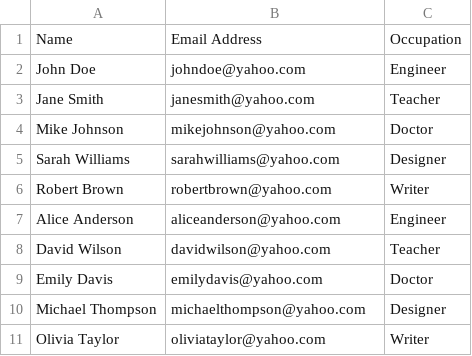
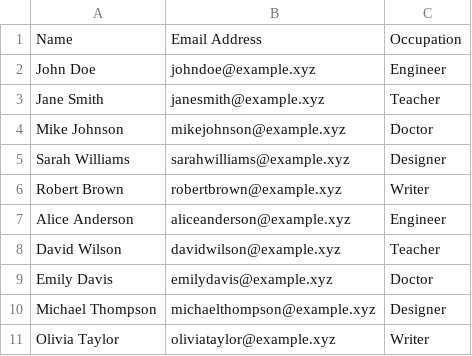
Before and after one commit to eillanrt/Assessment-python-to-interact-with-OS, a CSV file: 2-working-with-regexp/accounts_updated.csv, drawn as a sheet.

```diff
--- a/2-working-with-regexp/accounts_updated.csv
+++ b/2-working-with-regexp/accounts_updated.csv
@@ -1,11 +1,11 @@
 Name,Email Address,Occupation
-John Doe,johndoe@yahoo.com,Engineer
-Jane Smith,janesmith@yahoo.com,Teacher
-Mike Johnson,mikejohnson@yahoo.com,Doctor
-Sarah Williams,sarahwilliams@yahoo.com,Designer
-Robert Brown,robertbrown@yahoo.com,Writer
-Alice Anderson,aliceanderson@yahoo.com,Engineer
-David Wilson,davidwilson@yahoo.com,Teacher
-Emily Davis,emilydavis@yahoo.com,Doctor
-Michael Thompson,michaelthompson@yahoo.com,Designer
-Olivia Taylor,oliviataylor@yahoo.com,Writer
+John Doe,johndoe@example.xyz,Engineer
+Jane Smith,janesmith@example.xyz,Teacher
+Mike Johnson,mikejohnson@example.xyz,Doctor
+Sarah Williams,sarahwilliams@example.xyz,Designer
+Robert Brown,robertbrown@example.xyz,Writer
+Alice Anderson,aliceanderson@example.xyz,Engineer
+David Wilson,davidwilson@example.xyz,Teacher
+Emily Davis,emilydavis@example.xyz,Doctor
+Michael Thompson,michaelthompson@example.xyz,Designer
+Olivia Taylor,oliviataylor@example.xyz,Writer
```
Also changed, not shown: 1 other file.
